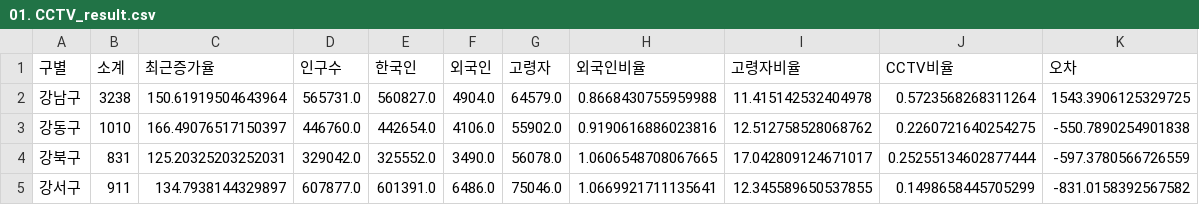
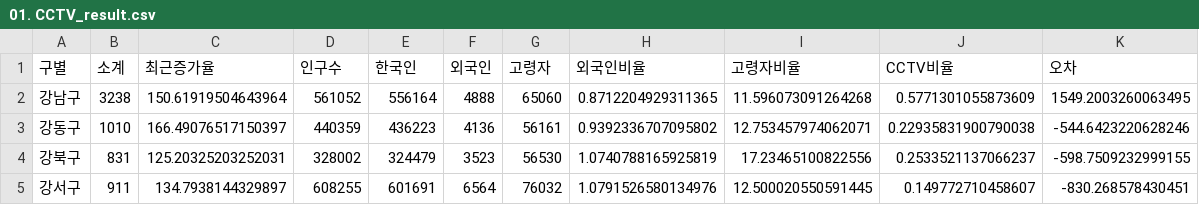
Before and after one commit to PinkWink/FastCampus, a CSV file: data/01. CCTV_result.csv, drawn as a sheet; only a part is shown; the diff covers the shown part only.

```diff
--- a/data/01. CCTV_result.csv
+++ b/data/01. CCTV_result.csv
@@ -1,5 +1,5 @@
 구별,소계,최근증가율,인구수,한국인,외국인,고령자,외국인비율,고령자비율,CCTV비율,오차
-강남구,3238,150.61919504643964,565731.0,560827.0,4904.0,64579.0,0.8668430755959988,11.415142532404978,0.5723568268311264,1543.3906125329725
-강동구,1010,166.49076517150397,446760.0,442654.0,4106.0,55902.0,0.9190616886023816,12.512758528068762,0.2260721640254275,-550.7890254901838
-강북구,831,125.20325203252031,329042.0,325552.0,3490.0,56078.0,1.0606548708067665,17.042809124671017,0.25255134602877444,-597.3780566726559
-강서구,911,134.7938144329897,607877.0,601391.0,6486.0,75046.0,1.0669921711135641,12.345589650537855,0.1498658445705299,-831.0158392567582
+강남구,3238,150.61919504643964,561052,556164,4888,65060,0.8712204929311365,11.596073091264268,0.5771301055873609,1549.2003260063495
+강동구,1010,166.49076517150397,440359,436223,4136,56161,0.9392336707095802,12.753457974062071,0.22935831900790038,-544.6423220628246
+강북구,831,125.20325203252031,328002,324479,3523,56530,1.0740788165925819,17.23465100822556,0.2533521137066237,-598.7509232999155
+강서구,911,134.7938144329897,608255,601691,6564,76032,1.0791526580134976,12.500020550591445,0.149772710458607,-830.268578430451
```
Also changed, not shown: 168 edited cells elsewhere in this file, 55 other files.
